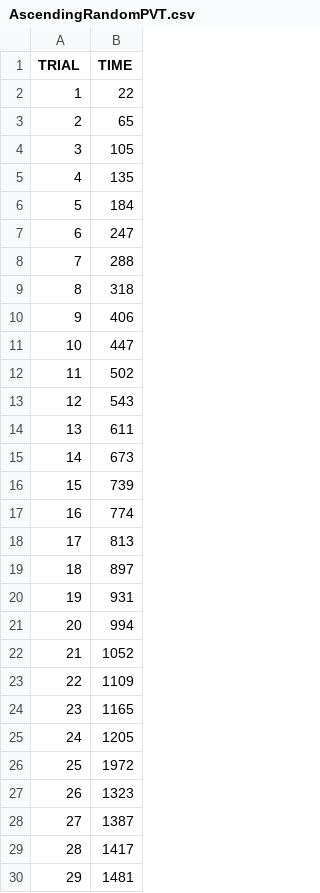
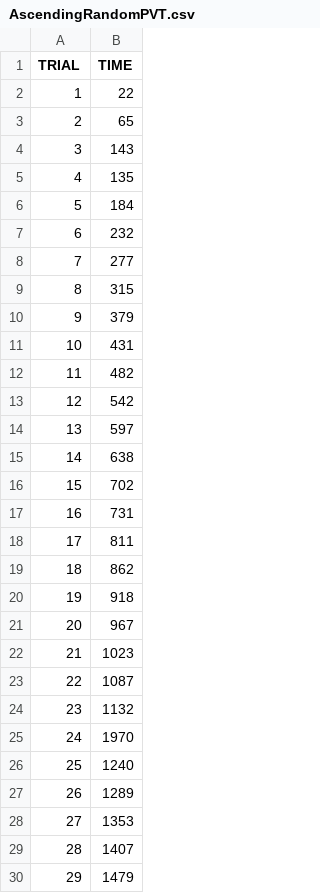
Before and after one commit to TimMarder/QuestionMark, a CSV file: AscendingRandomPVT.csv, drawn as a sheet; only a part is shown; the diff covers the shown part only.

```diff
--- a/AscendingRandomPVT.csv
+++ b/AscendingRandomPVT.csv
@@ -3,28 +3,28 @@ TRIAL,TIME
 2,65
-3,105
+3,143
 4,135
 5,184
-6,247
-7,288
-8,318
-9,406
-10,447
-11,502
-12,543
-13,611
-14,673
-15,739
-16,774
-17,813
-18,897
-19,931
-20,994
-21,1052
-22,1109
-23,1165
-24,1205
-25,1972
-26,1323
-27,1387
-28,1417
-29,1481
+6,232
+7,277
+8,315
+9,379
+10,431
+11,482
+12,542
+13,597
+14,638
+15,702
+16,731
+17,811
+18,862
+19,918
+20,967
+21,1023
+22,1087
+23,1132
+24,1970
+25,1240
+26,1289
+27,1353
+28,1407
+29,1479
```
Also changed, not shown: 71 edited cells elsewhere in this file, AscendingRightPVT.csv, DescendingRandomPVT.csv, 3 other files.
